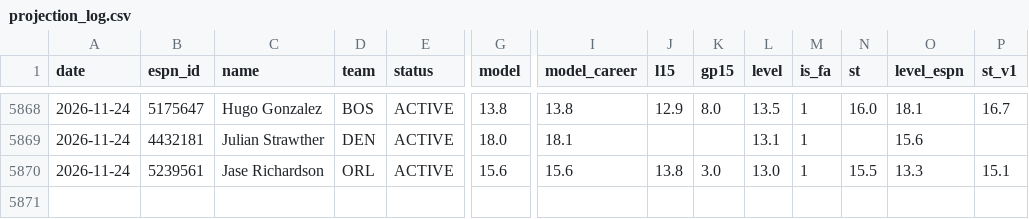
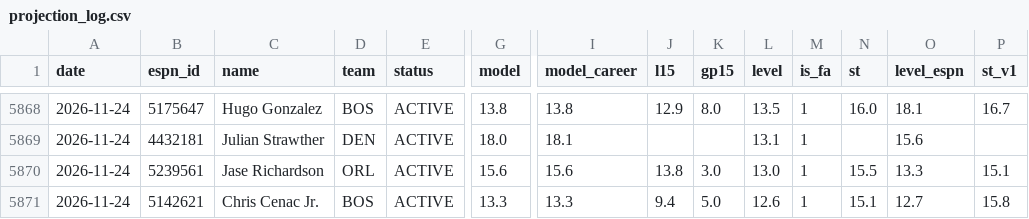
Before and after one commit to pitchafwa/delegation-hub, a CSV file: dashboard/projection_log.csv, drawn as a sheet; only a part is shown, gaps mark what is left out; rows hold the shown columns only; the diff names each change by its address in the sheet, - before the commit and + after, or states it on an @@ line.

```diff
--- a/dashboard/projection_log.csv
+++ b/dashboard/projection_log.csv
+row 5871: 2026-11-24 | 5142621 | Chris Cenac Jr. | BOS | ACTIVE | 13.3 | 13.3 | 9.4 | 5.0 | 12.6 | 1 | 15.1 | 12.7 | 15.8
```
Also changed, not shown: dashboard/vegas_log.csv, 18 other files.
